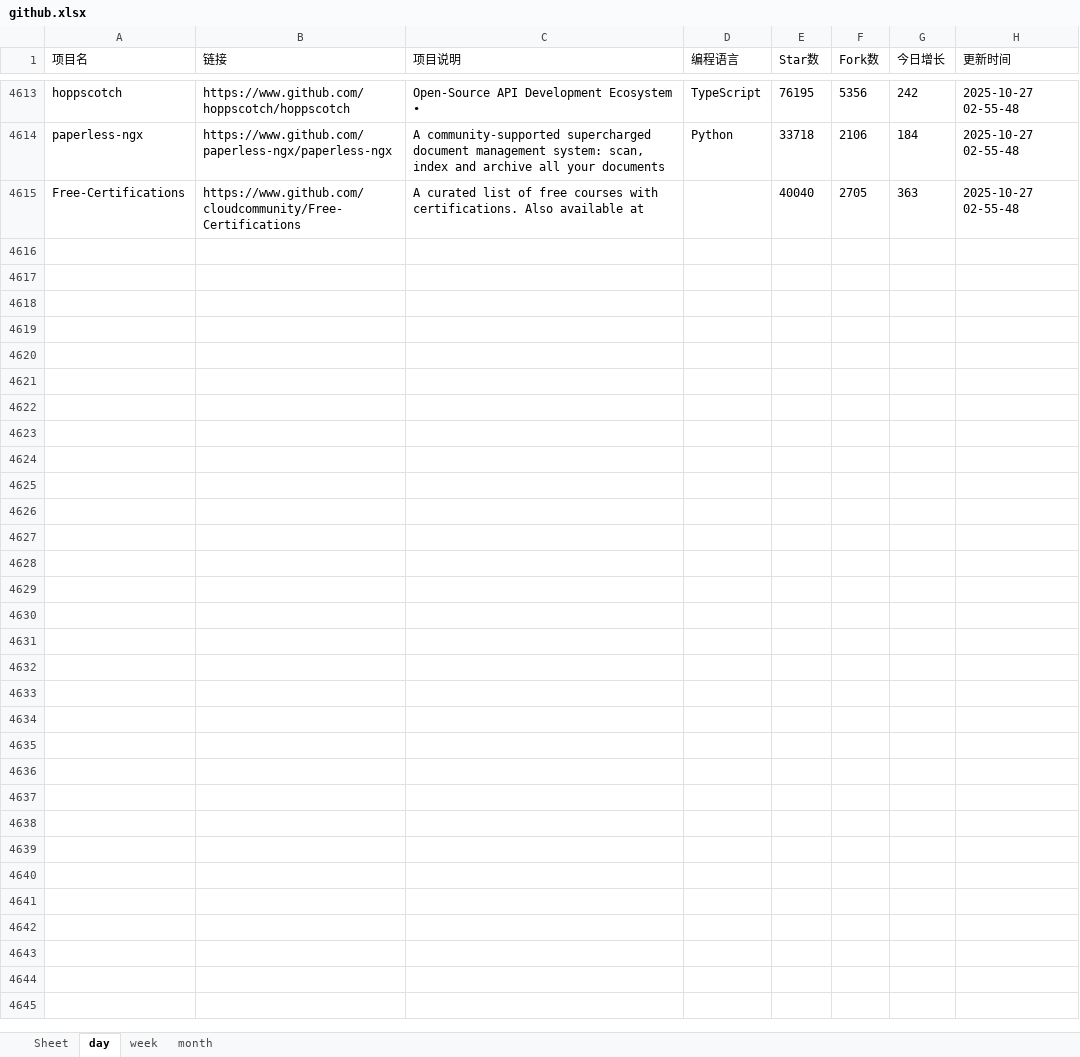
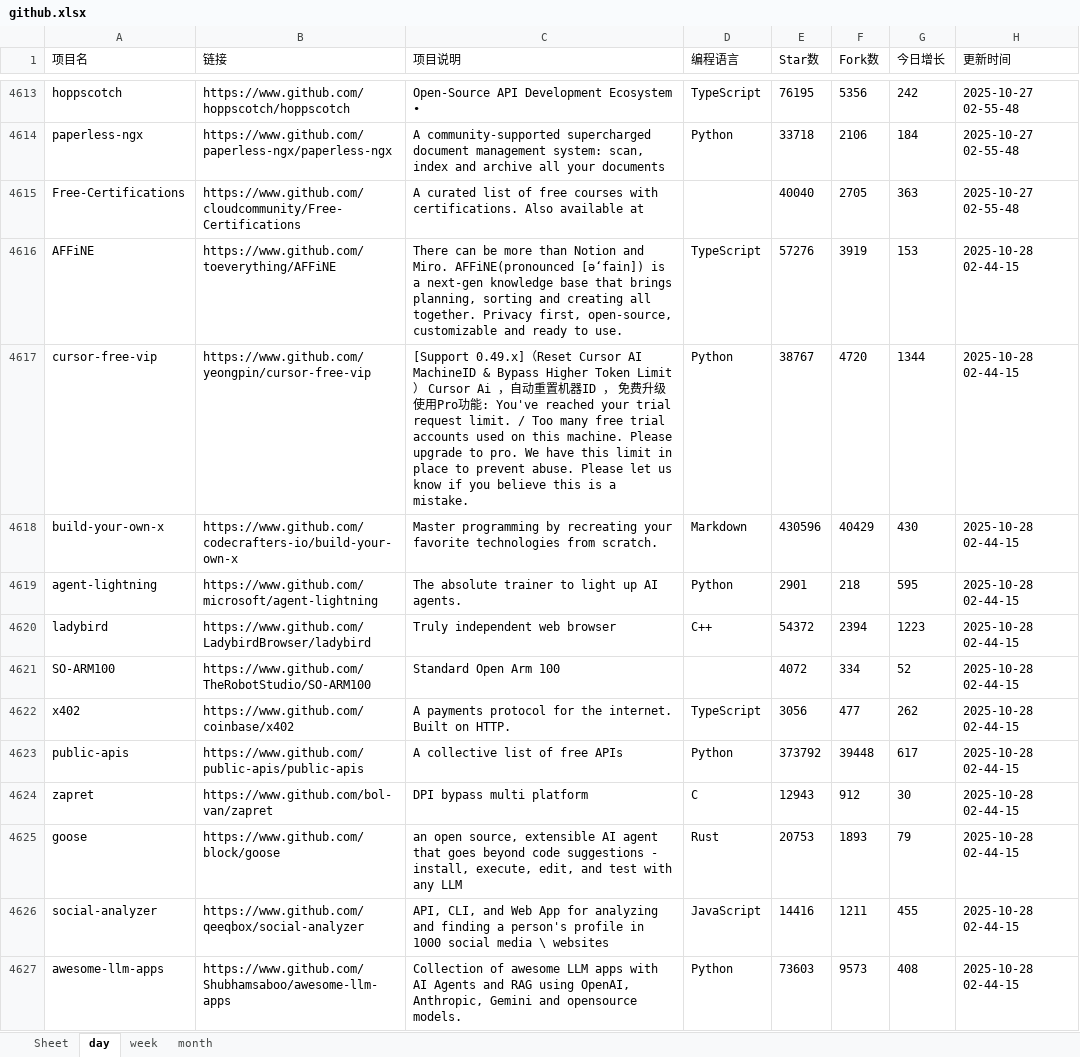
Before and after one commit to WHG555/github-today-repositories, an Excel workbook: github.xlsx, sheet day, drawn as a sheet; only a part is shown, gaps mark what is left out; values as stored, in another font and other column widths than the file's, no borders; the diff names each change by its address in the sheet, - before the commit and + after, or states it on an @@ line.

```diff
--- a/github.xlsx (sheet day)
+++ b/github.xlsx (sheet day)
+row 4616: AFFiNE | https://www.github.com/toeverything/AFFiNE | There can be more than Notion and Miro. AFFiNE(pronounced [ə‘fain]) is a next-gen knowledge base that brings planning, sorting and creating all together. Privacy first, open-source, customizable and ready to use. | TypeScript | 57276 | 3919 | 153 | 2025-10-28 02-44-15
+row 4617: cursor-free-vip | https://www.github.com/yeongpin/cursor-free-vip | [Support 0.49.x]（Reset Cursor AI MachineID & Bypass Higher Token Limit） Cursor Ai ，自动重置机器ID ， 免费升级使用Pro功能: You've reached your trial request limit. / Too many free trial accounts used on this machine. Please upgrade to pro. We have this limit in place to prevent abuse. Please let us know if you believe this is a mistake. | Python | 38767 | 4720 | 1344 | 2025-10-28 02-44-15
+row 4618: build-your-own-x | https://www.github.com/codecrafters-io/build-your-own-x | Master programming by recreating your favorite technologies from scratch. | Markdown | 430596 | 40429 | 430 | 2025-10-28 02-44-15
+row 4619: agent-lightning | https://www.github.com/microsoft/agent-lightning | The absolute trainer to light up AI agents. | Python | 2901 | 218 | 595 | 2025-10-28 02-44-15
+row 4620: ladybird | https://www.github.com/LadybirdBrowser/ladybird | Truly independent web browser | C++ | 54372 | 2394 | 1223 | 2025-10-28 02-44-15
+row 4621: SO-ARM100 | https://www.github.com/TheRobotStudio/SO-ARM100 | Standard Open Arm 100 |  | 4072 | 334 | 52 | 2025-10-28 02-44-15
+row 4622: x402 | https://www.github.com/coinbase/x402 | A payments protocol for the internet. Built on HTTP. | TypeScript | 3056 | 477 | 262 | 2025-10-28 02-44-15
+row 4623: public-apis | https://www.github.com/public-apis/public-apis | A collective list of free APIs | Python | 373792 | 39448 | 617 | 2025-10-28 02-44-15
+row 4624: zapret | https://www.github.com/bol-van/zapret | DPI bypass multi platform | C | 12943 | 912 | 30 | 2025-10-28 02-44-15
+row 4625: goose | https://www.github.com/block/goose | an open source, extensible AI agent that goes beyond code suggestions - install, execute, edit, and test with any LLM | Rust | 20753 | 1893 | 79 | 2025-10-28 02-44-15
+row 4626: social-analyzer | https://www.github.com/qeeqbox/social-analyzer | API, CLI, and Web App for analyzing and finding a person's profile in 1000 social media \ websites | JavaScript | 14416 | 1211 | 455 | 2025-10-28 02-44-15
+row 4627: awesome-llm-apps | https://www.github.com/Shubhamsaboo/awesome-llm-apps | Collection of awesome LLM apps with AI Agents and RAG using OpenAI, Anthropic, Gemini and opensource models. | Python | 73603 | 9573 | 408 | 2025-10-28 02-44-15
```
Also changed, not shown: sheet month, sheet week.
